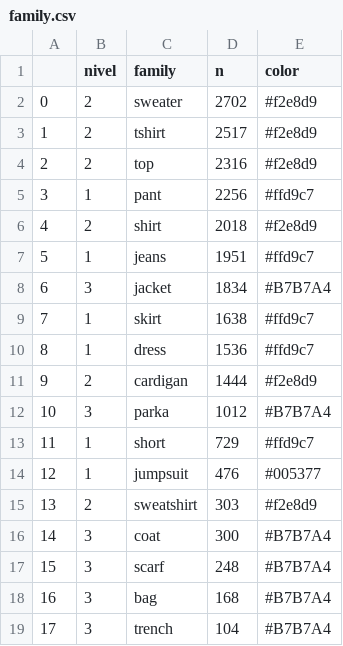
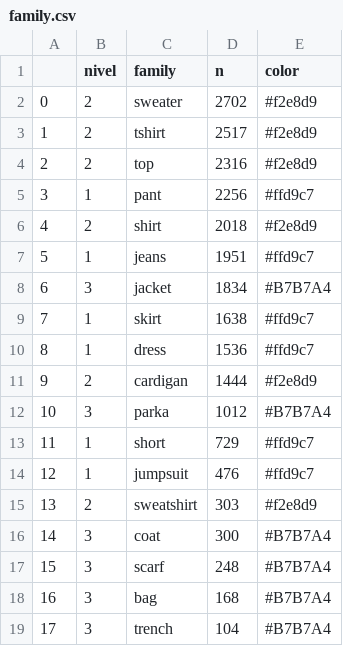
Before and after one commit to iratigaritano/Reto10_visu, a CSV file: family.csv, drawn as a sheet.

Commit message:
Update family.csv

```diff
--- a/family.csv
+++ b/family.csv
@@ -13,3 +13,3 @@
 11,1,short,729,#ffd9c7
-12,1,jumpsuit,476,#005377
+12,1,jumpsuit,476,#ffd9c7
 13,2,sweatshirt,303,#f2e8d9
```
